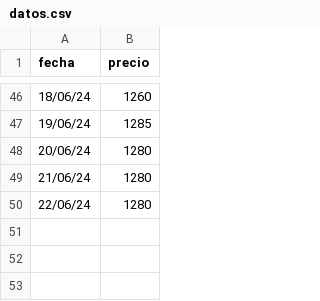
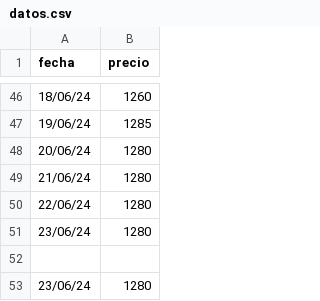
Before and after one commit to mcasber/machine_lineal, a CSV file: files/datos.csv, drawn as a sheet; only a part is shown, gaps mark what is left out; the diff names each change by its address in the sheet, - before the commit and + after, or states it on an @@ line.

```diff
--- a/files/datos.csv
+++ b/files/datos.csv
+row 51: 23/06/24 | 1280
+row 52: (empty)
+row 53: 23/06/24 | 1280
```
Also changed, not shown: files/uva.csv, 6 other files.
